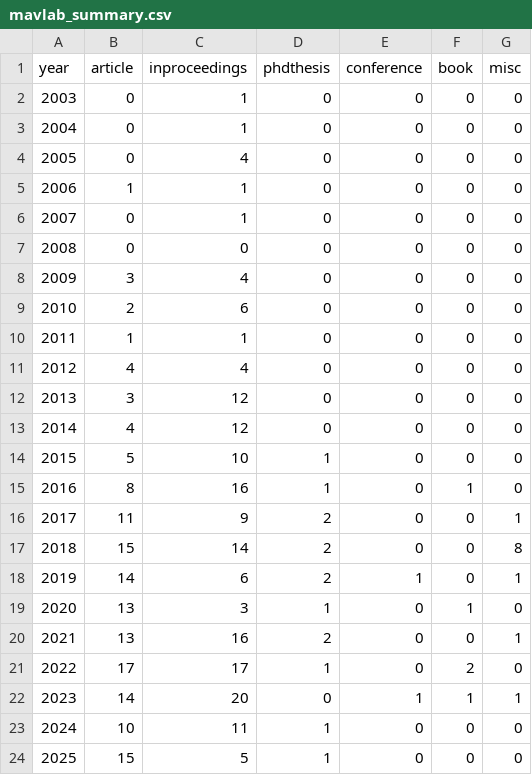
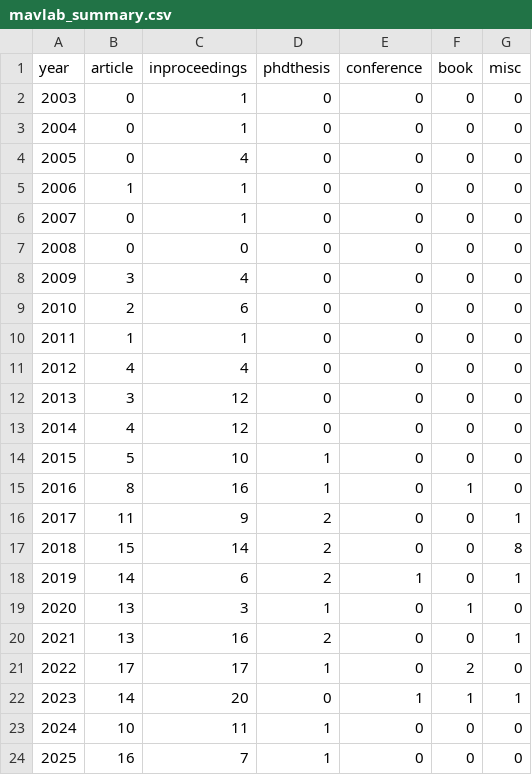
Before and after one commit to tudelft/publications, a CSV file: mavlab_summary.csv, drawn as a sheet.

```diff
--- a/mavlab_summary.csv
+++ b/mavlab_summary.csv
@@ -23,2 +23,2 @@ year;article;inproceedings;phdthesis;conference;book;misc
 2024;10;11;1;0;0;0;
-2025;15;5;1;0;0;0;
+2025;16;7;1;0;0;0;
```
Also changed, not shown: 12 other files.
